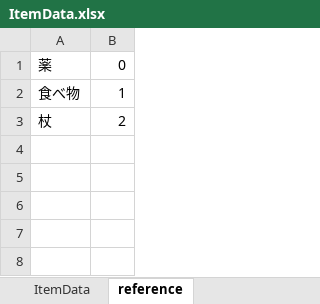
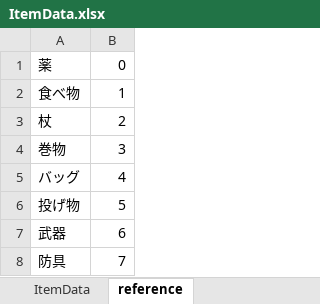
Before and after one commit to nobuRogue/2DRoguelikeSubject, an Excel workbook: Assets/Resources/MasterData/ItemData.xlsx, sheet reference, drawn as a sheet; values as stored, in another font and other column widths than the file's, no borders; the diff names each change by its address in the sheet, - before the commit and + after, or states it on an @@ line.

```diff
--- a/Assets/Resources/MasterData/ItemData.xlsx (sheet reference)
+++ b/Assets/Resources/MasterData/ItemData.xlsx (sheet reference)
+row 4: 巻物 | 3
+row 5: バッグ | 4
+row 6: 投げ物 | 5
+row 7: 武器 | 6
+row 8: 防具 | 7
```
Also changed, not shown: sheet ItemData, Assets/Resources/MasterData/MessageData.xlsx, 32 other files.
